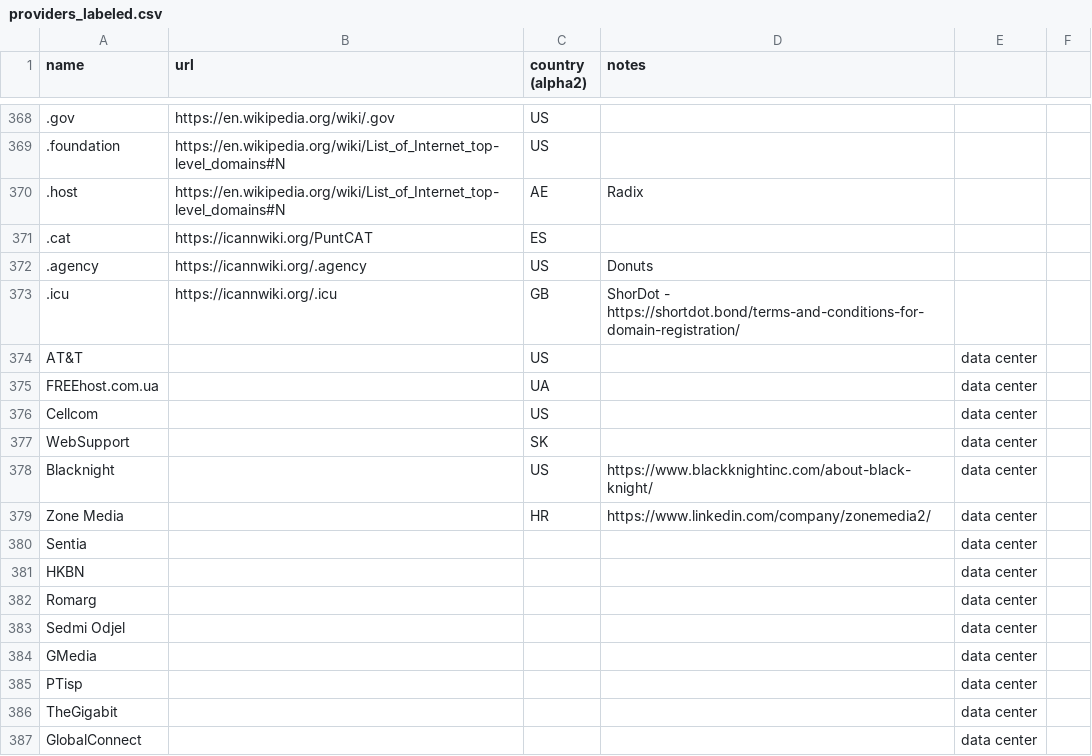
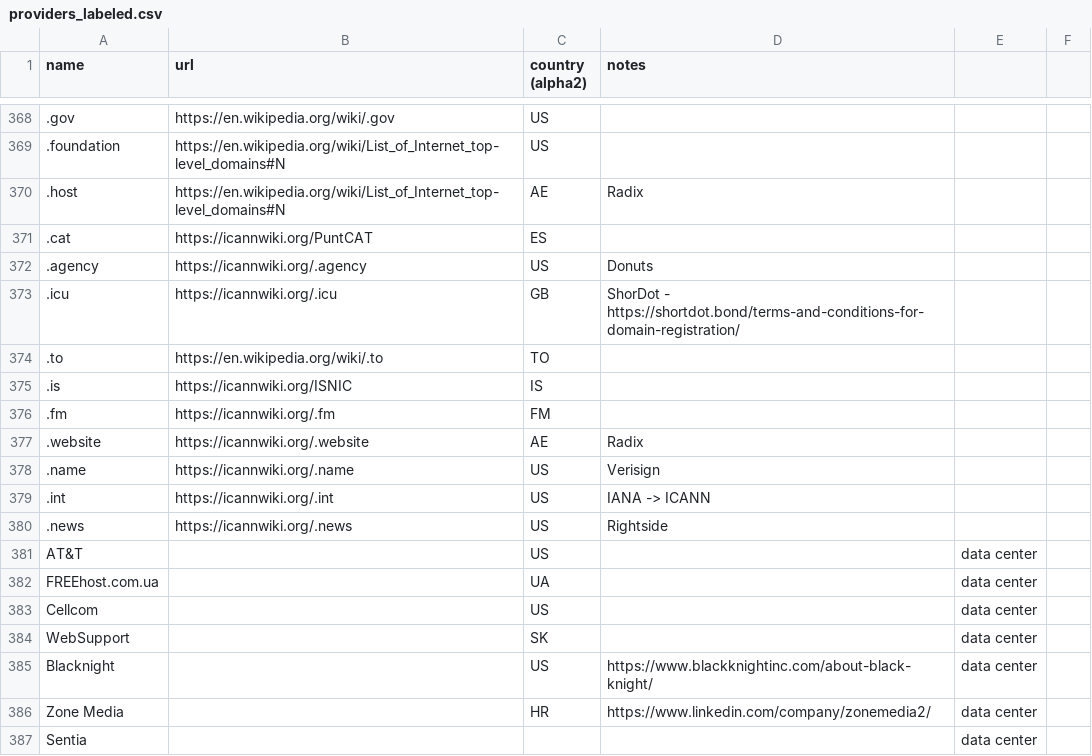
Before and after one commit to elsehow/taaraxtak, a CSV file: src/w3techs/analysis/providers_labeled.csv, drawn as a sheet; only a part is shown, gaps mark what is left out; the shorter side is filled out with more unchanged rows; the diff names each change by its address in the sheet, - before the commit and + after, or states it on an @@ line.

Commit message:
Update providers for TLDs

```diff
--- a/src/w3techs/analysis/providers_labeled.csv
+++ b/src/w3techs/analysis/providers_labeled.csv
+row 374: .to | https://en.wikipedia.org/wiki/.to | TO
+row 375: .is | https://icannwiki.org/ISNIC | IS
+row 376: .fm | https://icannwiki.org/.fm | FM
+row 377: .website | https://icannwiki.org/.website | AE | Radix
+row 378: .name | https://icannwiki.org/.name | US | Verisign
+row 379: .int | https://icannwiki.org/.int | US | IANA -> ICANN
+row 380: .news | https://icannwiki.org/.news | US | Rightside
```
Also changed, not shown: 1 other file.
